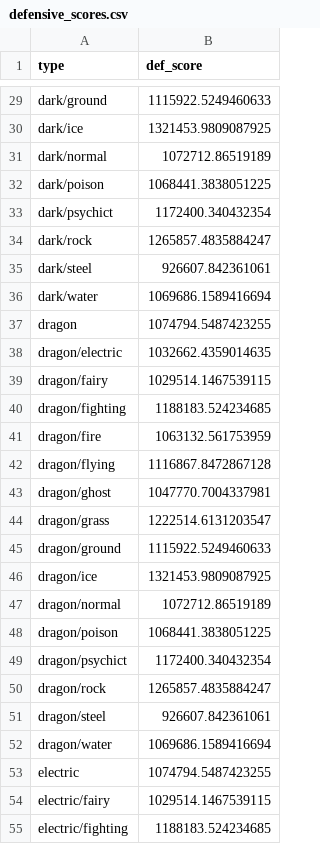
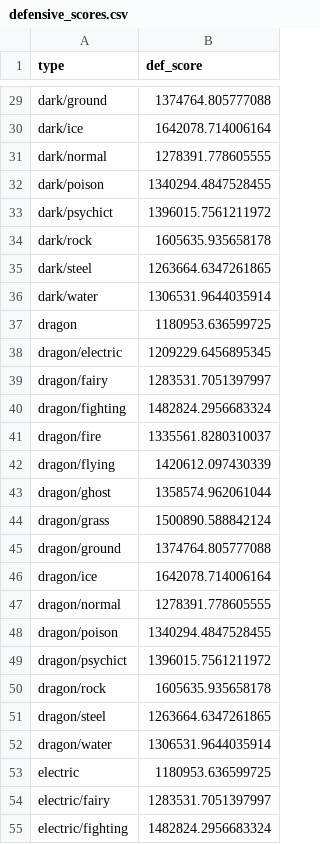
Before and after one commit to alexfortis/pokemon_type_viability_calculator, a CSV file: defensive_scores.csv, drawn as a sheet; only a part is shown, gaps mark what is left out; the diff covers the shown part only; the diff names each change by its address in the sheet, - before the commit and + after, or states it on an @@ line.

Commit message:
Got new defensive scores; started work on offense

```diff
--- a/defensive_scores.csv
+++ b/defensive_scores.csv
-B29 (def_score): 1115922.5249460633
+B29 (def_score): 1374764.805777088
-B30 (def_score): 1321453.9809087925
+B30 (def_score): 1642078.714006164
-B31 (def_score): 1072712.86519189
+B31 (def_score): 1278391.778605555
-B32 (def_score): 1068441.3838051225
+B32 (def_score): 1340294.4847528455
-B33 (def_score): 1172400.340432354
+B33 (def_score): 1396015.7561211972
-B34 (def_score): 1265857.4835884247
+B34 (def_score): 1605635.935658178
-B35 (def_score): 926607.842361061
+B35 (def_score): 1263664.6347261865
-B36 (def_score): 1069686.1589416694
+B36 (def_score): 1306531.9644035914
-B37 (def_score): 1074794.5487423255
+B37 (def_score): 1180953.636599725
-B38 (def_score): 1032662.4359014635
+B38 (def_score): 1209229.6456895345
-B39 (def_score): 1029514.1467539115
+B39 (def_score): 1283531.7051397997
-B40 (def_score): 1188183.524234685
+B40 (def_score): 1482824.2956683324
-B41 (def_score): 1063132.561753959
+B41 (def_score): 1335561.8280310037
-B42 (def_score): 1116867.8472867128
+B42 (def_score): 1420612.097430339
-B43 (def_score): 1047770.7004337981
+B43 (def_score): 1358574.962061044
-B44 (def_score): 1222514.6131203547
+B44 (def_score): 1500890.588842124
-B45 (def_score): 1115922.5249460633
+B45 (def_score): 1374764.805777088
-B46 (def_score): 1321453.9809087925
+B46 (def_score): 1642078.714006164
-B47 (def_score): 1072712.86519189
+B47 (def_score): 1278391.778605555
-B48 (def_score): 1068441.3838051225
+B48 (def_score): 1340294.4847528455
-B49 (def_score): 1172400.340432354
+B49 (def_score): 1396015.7561211972
-B50 (def_score): 1265857.4835884247
+B50 (def_score): 1605635.935658178
-B51 (def_score): 926607.842361061
+B51 (def_score): 1263664.6347261865
-B52 (def_score): 1069686.1589416694
+B52 (def_score): 1306531.9644035914
-B53 (def_score): 1074794.5487423255
+B53 (def_score): 1180953.636599725
-B54 (def_score): 1029514.1467539115
+B54 (def_score): 1283531.7051397997
-B55 (def_score): 1188183.524234685
+B55 (def_score): 1482824.2956683324
```
Also changed, not shown: 144 edited cells elsewhere in this file, 4 other files.
